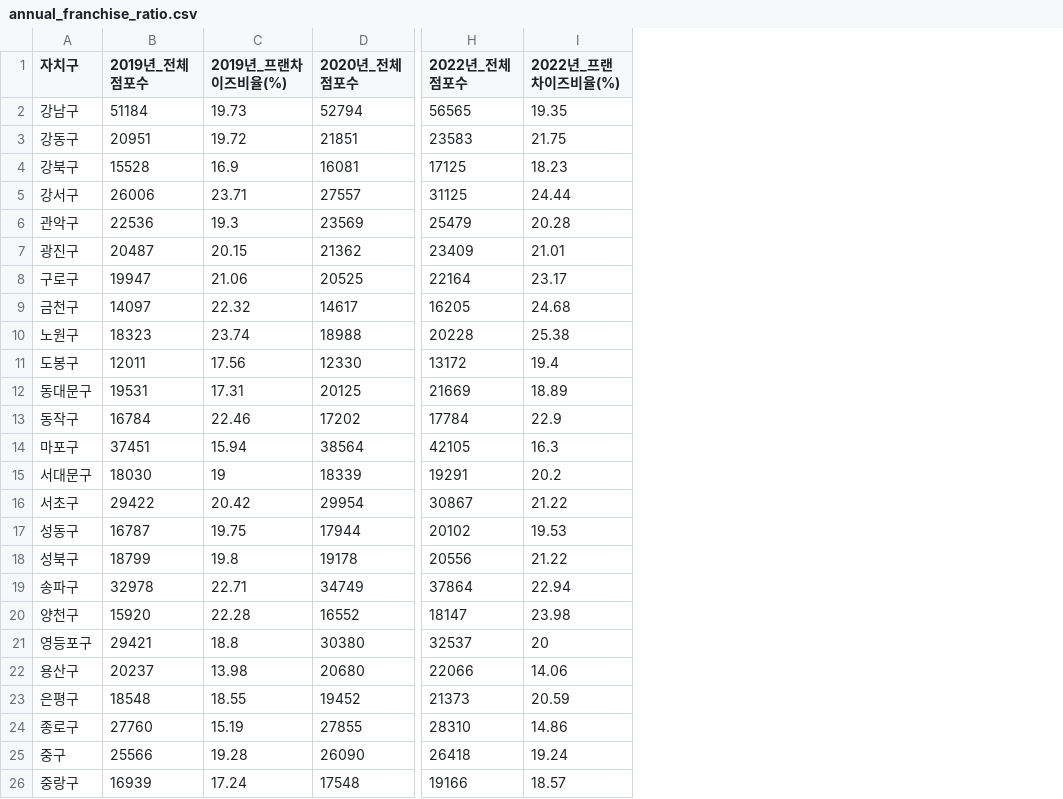
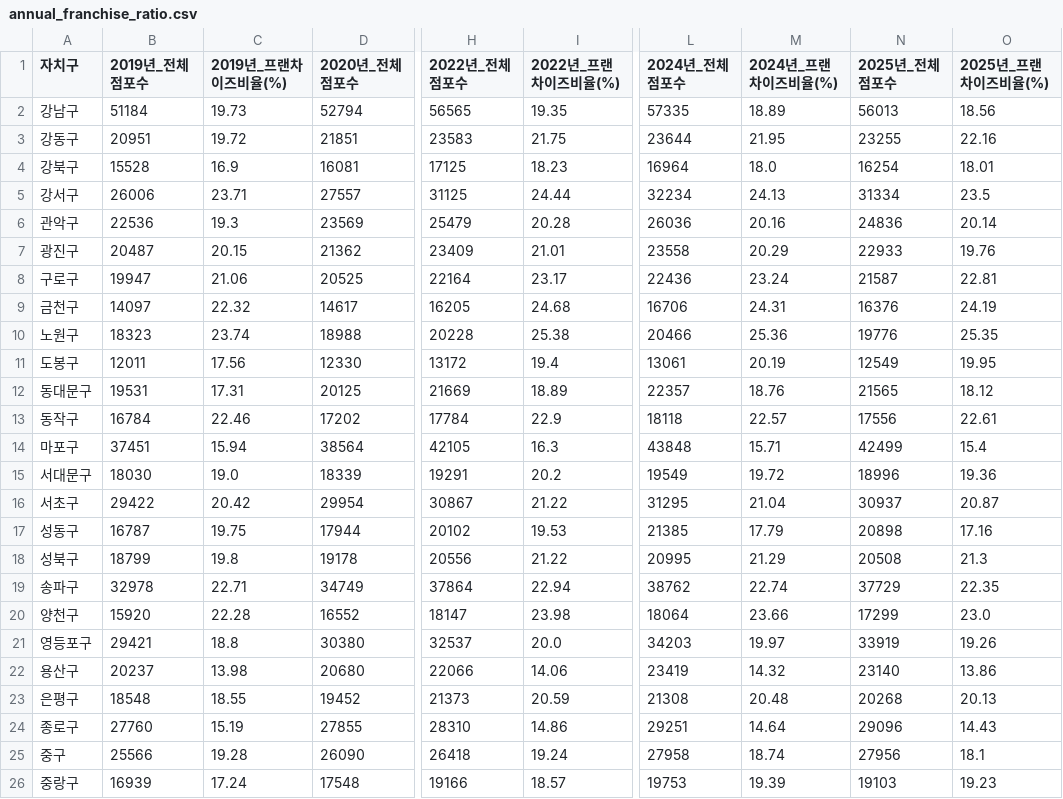
Before and after one commit to p-won/sh_closure_analysis, a CSV file: data/raw data/annual_franchise_ratio.csv, drawn as a sheet; only a part is shown, gaps mark what is left out; the diff names each change by its address in the sheet, - before the commit and + after, or states it on an @@ line.

```diff
--- a/data/raw data/annual_franchise_ratio.csv
+++ b/data/raw data/annual_franchise_ratio.csv
+column L (2024년_전체점포수), rows 2-26: 57335 | 23644 | 16964 | 32234 | 26036 | 23558 | 22436 | 16706 | 20466 | 13061 | 22357 | 18118 | 43848 | 19549 | 31295 | 21385 | 20995 | 38762 | 18064 | 34203 | 23419 | 21308 | 29251 | 27958 | 19753
+column M (2024년_프랜차이즈비율(%)), rows 2-26: 18.89 | 21.95 | 18.0 | 24.13 | 20.16 | 20.29 | 23.24 | 24.31 | 25.36 | 20.19 | 18.76 | 22.57 | 15.71 | 19.72 | 21.04 | 17.79 | 21.29 | 22.74 | 23.66 | 19.97 | 14.32 | 20.48 | 14.64 | 18.74 | 19.39
+column N (2025년_전체점포수), rows 2-26: 56013 | 23255 | 16254 | 31334 | 24836 | 22933 | 21587 | 16376 | 19776 | 12549 | 21565 | 17556 | 42499 | 18996 | 30937 | 20898 | 20508 | 37729 | 17299 | 33919 | 23140 | 20268 | 29096 | 27956 | 19103
+column O (2025년_프랜차이즈비율(%)), rows 2-26: 18.56 | 22.16 | 18.01 | 23.5 | 20.14 | 19.76 | 22.81 | 24.19 | 25.35 | 19.95 | 18.12 | 22.61 | 15.4 | 19.36 | 20.87 | 17.16 | 21.3 | 22.35 | 23.0 | 19.26 | 13.86 | 20.13 | 14.43 | 18.1 | 19.23
-C15 (2019년_프랜차이즈비율(%)): 19
+C15 (2019년_프랜차이즈비율(%)): 19.0
-I21 (2022년_프랜차이즈비율(%)): 20
+I21 (2022년_프랜차이즈비율(%)): 20.0
```
Also changed, not shown: data/df_floating_preprocess.csv, data/df_franchise_preprocess.csv, 51 other files.
